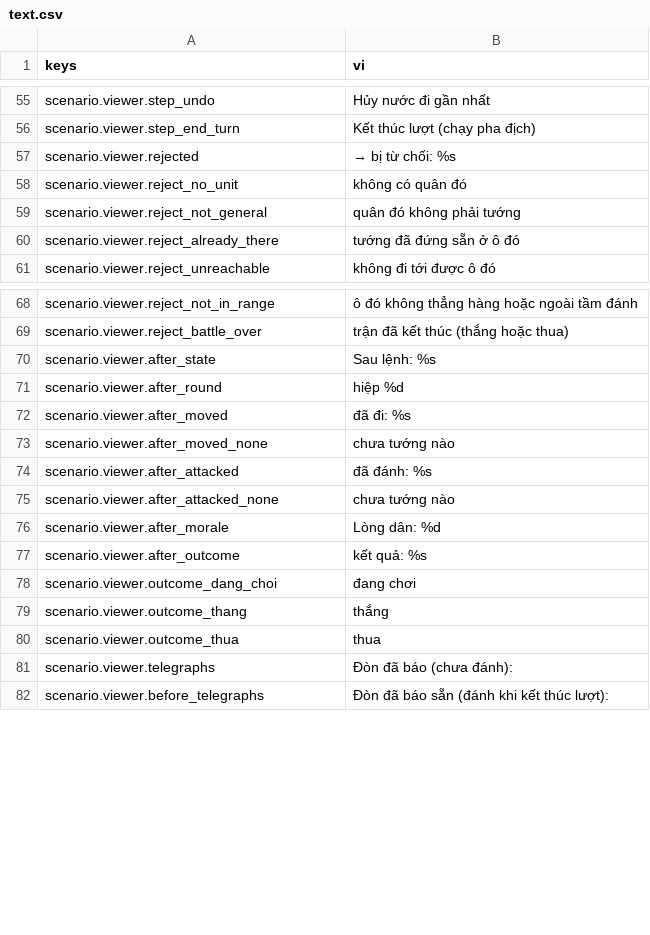
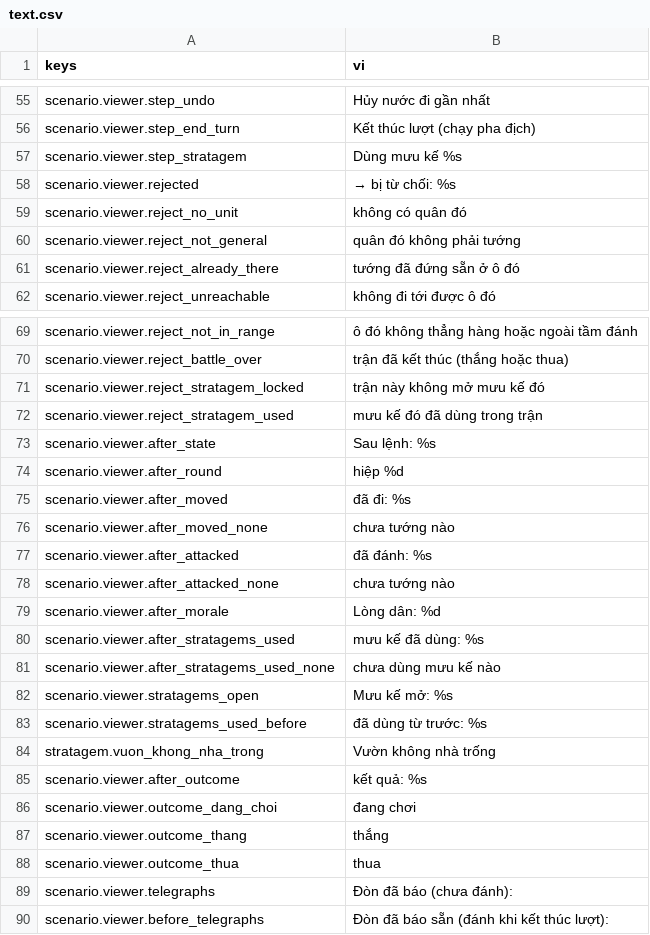
Before and after one commit to tuantrunglc/chong-nguyen-mong, a CSV file: game/i18n/text.csv, drawn as a sheet; only a part is shown, gaps mark what is left out.

```diff
--- a/game/i18n/text.csv
+++ b/game/i18n/text.csv
@@ -56,2 +56,3 @@ scenario.viewer.step_undo,Hủy nước đi gần nhất
 scenario.viewer.step_end_turn,Kết thúc lượt (chạy pha địch)
+scenario.viewer.step_stratagem,Dùng mưu kế %s
 scenario.viewer.rejected," → bị từ chối: %s"
@@ -69,2 +70,4 @@ scenario.viewer.reject_not_in_range,ô đó không thẳng hàng hoặc ngoài t
 scenario.viewer.reject_battle_over,trận đã kết thúc (thắng hoặc thua)
+scenario.viewer.reject_stratagem_locked,trận này không mở mưu kế đó
+scenario.viewer.reject_stratagem_used,mưu kế đó đã dùng trong trận
 scenario.viewer.after_state,Sau lệnh: %s
@@ -76,2 +79,7 @@ scenario.viewer.after_attacked_none,chưa tướng nào
 scenario.viewer.after_morale,"Lòng dân: %d"
+scenario.viewer.after_stratagems_used,mưu kế đã dùng: %s
+scenario.viewer.after_stratagems_used_none,chưa dùng mưu kế nào
+scenario.viewer.stratagems_open,Mưu kế mở: %s
+scenario.viewer.stratagems_used_before,đã dùng từ trước: %s
+stratagem.vuon_khong_nha_trong,Vườn không nhà trống
 scenario.viewer.after_outcome,kết quả: %s
```
Also changed, not shown: 26 other files.
